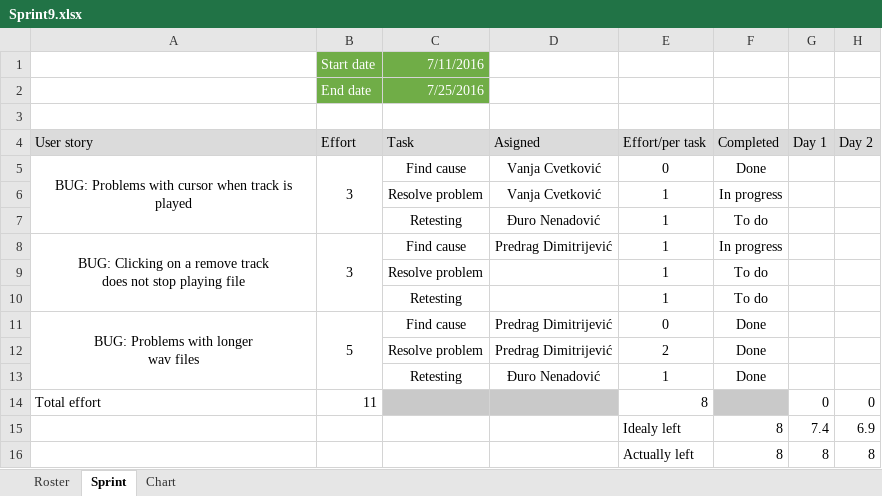
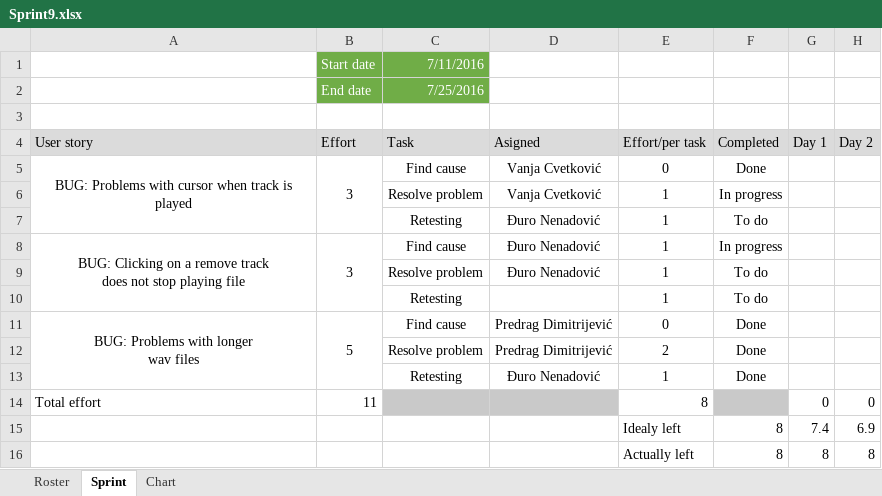
Before and after one commit to RazvojSoftvera2/MasterAudioTechnologyFunctions, an Excel workbook: Documentation and designs/Sprint_info/Sprint9.xlsx, sheet Sprint, drawn as a sheet; only a part is shown; values as stored, in another font and other column widths than the file's, no borders; conditional formats not drawn; the diff names each change by its address in the sheet, - before the commit and + after, or states it on an @@ line.

Commit message:
Edited Sprint9 info, reassigned tasks

```diff
--- a/Documentation and designs/Sprint_info/Sprint9.xlsx (sheet Sprint)
+++ b/Documentation and designs/Sprint_info/Sprint9.xlsx (sheet Sprint)
-D8 (Asigned): Predrag Dimitrijević
+D8 (Asigned): Đuro Nenadović
-D9 (Asigned): (empty)
+D9 (Asigned): Đuro Nenadović
```
Also changed, not shown: charts or pictures.
